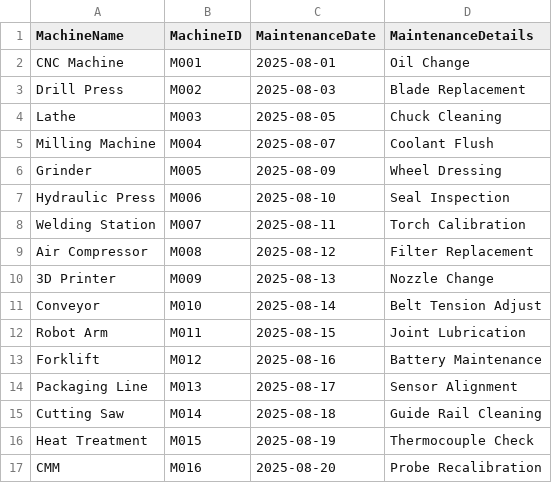
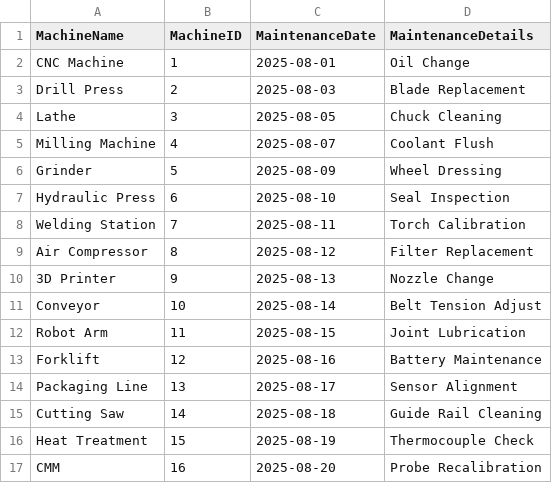
Before and after one commit to IkrtI/Programming_Fundamentel_Final, a CSV file: maintenance.csv, drawn as a sheet.

Commit message:
Implement load and display functions for maintenance records; update CSV format

```diff
--- a/maintenance.csv
+++ b/maintenance.csv
@@ -1,17 +1,17 @@
 MachineName,MachineID,MaintenanceDate,MaintenanceDetails
-CNC Machine,M001,2025-08-01,Oil Change
-Drill Press,M002,2025-08-03,Blade Replacement
-Lathe,M003,2025-08-05,Chuck Cleaning
-Milling Machine,M004,2025-08-07,Coolant Flush
-Grinder,M005,2025-08-09,Wheel Dressing
-Hydraulic Press,M006,2025-08-10,Seal Inspection
-Welding Station,M007,2025-08-11,Torch Calibration
-Air Compressor,M008,2025-08-12,Filter Replacement
-3D Printer,M009,2025-08-13,Nozzle Change
-Conveyor,M010,2025-08-14,Belt Tension Adjust
-Robot Arm,M011,2025-08-15,Joint Lubrication
-Forklift,M012,2025-08-16,Battery Maintenance
-Packaging Line,M013,2025-08-17,Sensor Alignment
-Cutting Saw,M014,2025-08-18,Guide Rail Cleaning
-Heat Treatment,M015,2025-08-19,Thermocouple Check
-CMM,M016,2025-08-20,Probe Recalibration
+CNC Machine,1,2025-08-01,Oil Change
+Drill Press,2,2025-08-03,Blade Replacement
+Lathe,3,2025-08-05,Chuck Cleaning
+Milling Machine,4,2025-08-07,Coolant Flush
+Grinder,5,2025-08-09,Wheel Dressing
+Hydraulic Press,6,2025-08-10,Seal Inspection
+Welding Station,7,2025-08-11,Torch Calibration
+Air Compressor,8,2025-08-12,Filter Replacement
+3D Printer,9,2025-08-13,Nozzle Change
+Conveyor,10,2025-08-14,Belt Tension Adjust
+Robot Arm,11,2025-08-15,Joint Lubrication
+Forklift,12,2025-08-16,Battery Maintenance
+Packaging Line,13,2025-08-17,Sensor Alignment
+Cutting Saw,14,2025-08-18,Guide Rail Cleaning
+Heat Treatment,15,2025-08-19,Thermocouple Check
+CMM,16,2025-08-20,Probe Recalibration
```
Also changed, not shown: 1 other file.
